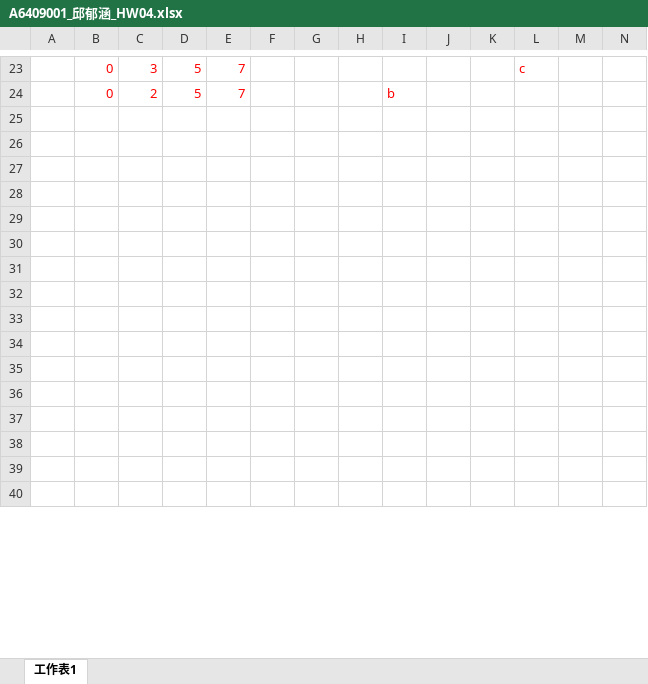
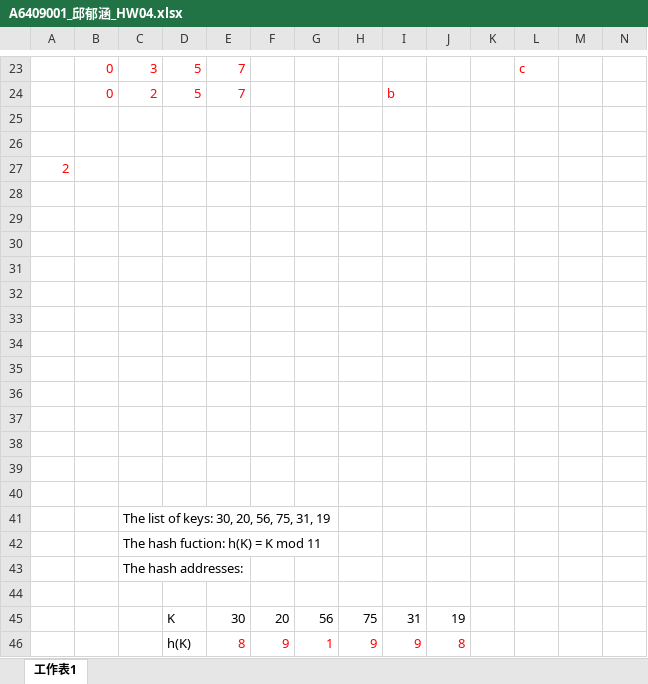
Before and after one commit to QINGSHURUNINDEXINGMING/PccuHW, an Excel workbook: 三下/演算法/A6409001_邱郁涵_HW04.xlsx, sheet 工作表1, drawn as a sheet; only a part is shown, gaps mark what is left out; the shorter side is filled out with more unchanged rows; values as stored, in another font and other column widths than the file's, no borders; charts and pictures not drawn; the diff covers the shown part only; the diff names each change by its address in the sheet, - before the commit and + after, or states it on an @@ line.

```diff
--- a/三下/演算法/A6409001_邱郁涵_HW04.xlsx (sheet 工作表1)
+++ b/三下/演算法/A6409001_邱郁涵_HW04.xlsx (sheet 工作表1)
+row 27: 2
+row 28: (empty)
+row 29: (empty)
+row 30: (empty)
+row 31: (empty)
+row 32: (empty)
+row 33: (empty)
+row 34: (empty)
+row 35: (empty)
+row 36: (empty)
+row 37: (empty)
+row 38: (empty)
+row 39: (empty)
+row 40: (empty)
+row 41:  |  | The list of keys: 30, 20, 56, 75, 31, 19
+row 42:  |  | The hash fuction: h(K) = K mod 11
+row 43:  |  | The hash addresses:
+row 44: (empty)
+row 45:  |  |  | K | 30 | 20 | 56 | 75 | 31 | 19
+row 46:  |  |  | h(K) | 8 | 9 | 1 | 9 | 9 | 8
```
Also changed, not shown: 58 added rows, 48 removed rows, 5 moved rows and 9 edited cells elsewhere in this sheet, charts or pictures, 1 other file.
